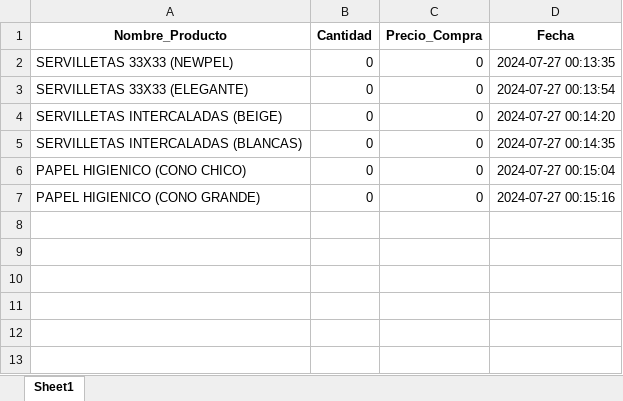
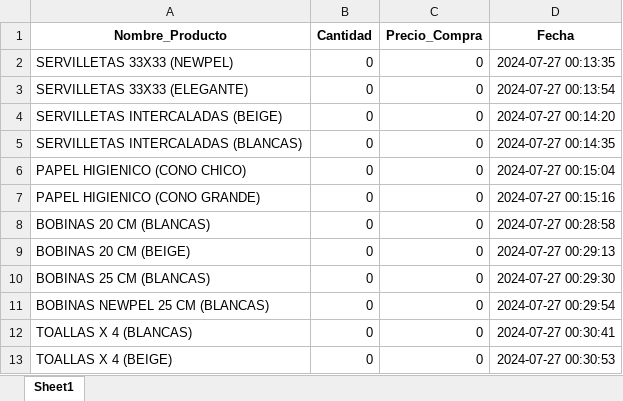
Before and after one commit to Blasferp/Control-de-Comercio, an Excel workbook: Productos.xlsx, sheet Sheet1, drawn as a sheet; values as stored, in another font and other column widths than the file's, no borders; the diff names each change by its address in the sheet, - before the commit and + after, or states it on an @@ line.

```diff
--- a/Productos.xlsx (sheet Sheet1)
+++ b/Productos.xlsx (sheet Sheet1)
+row 8: BOBINAS 20 CM (BLANCAS) | 0 | 0 | 2024-07-27 00:28:58
+row 9: BOBINAS 20 CM (BEIGE) | 0 | 0 | 2024-07-27 00:29:13
+row 10: BOBINAS 25 CM (BLANCAS) | 0 | 0 | 2024-07-27 00:29:30
+row 11: BOBINAS NEWPEL 25 CM (BLANCAS) | 0 | 0 | 2024-07-27 00:29:54
+row 12: TOALLAS X 4 (BLANCAS) | 0 | 0 | 2024-07-27 00:30:41
+row 13: TOALLAS X 4 (BEIGE) | 0 | 0 | 2024-07-27 00:30:53
```
Also changed, not shown: 1 other file.
